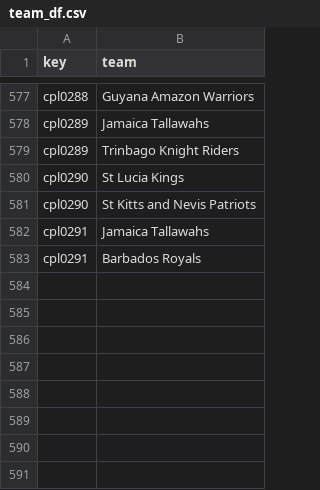
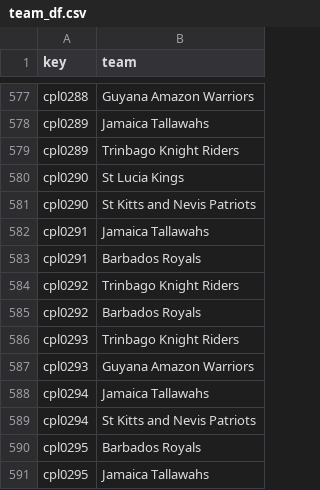
Before and after one commit to sawlachintan/cricket_data, a CSV file: cpl_data/team_df.csv, drawn as a sheet; only a part is shown, gaps mark what is left out; the diff names each change by its address in the sheet, - before the commit and + after, or states it on an @@ line.

```diff
--- a/cpl_data/team_df.csv
+++ b/cpl_data/team_df.csv
+row 584: cpl0292 | Trinbago Knight Riders
+row 585: cpl0292 | Barbados Royals
+row 586: cpl0293 | Trinbago Knight Riders
+row 587: cpl0293 | Guyana Amazon Warriors
+row 588: cpl0294 | Jamaica Tallawahs
+row 589: cpl0294 | St Kitts and Nevis Patriots
+row 590: cpl0295 | Barbados Royals
+row 591: cpl0295 | Jamaica Tallawahs
```
Also changed, not shown: cpl_data/info_df.csv, t20s_data/info_df.csv, 14 other files.
